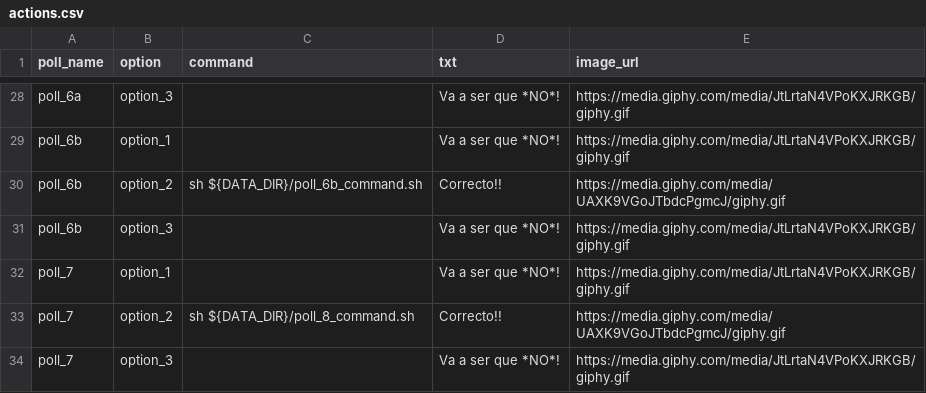
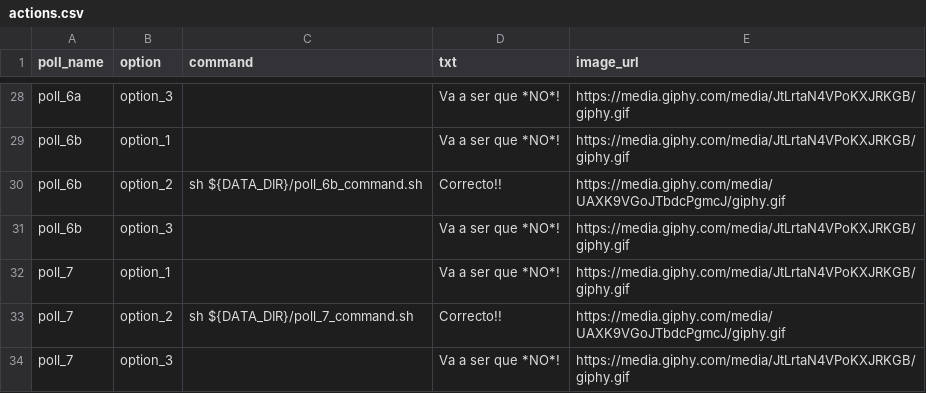
Before and after one commit to atarazana/kitchensink-bot, a CSV file: data/actions.csv, drawn as a sheet; only a part is shown, gaps mark what is left out.

Commit message:
fix action poll_7

```diff
--- a/data/actions.csv
+++ b/data/actions.csv
@@ -32,3 +32,3 @@ poll_6b,option_3,,"Va a ser que *NO*!","https://media.giphy.com/media/JtLrtaN4VP
 poll_7,option_1,,"Va a ser que *NO*!","https://media.giphy.com/media/JtLrtaN4VPoKXJRKGB/giphy.gif"
-poll_7,option_2,sh ${DATA_DIR}/poll_8_command.sh,"Correcto!!","https://media.giphy.com/media/UAXK9VGoJTbdcPgmcJ/giphy.gif"
+poll_7,option_2,sh ${DATA_DIR}/poll_7_command.sh,"Correcto!!","https://media.giphy.com/media/UAXK9VGoJTbdcPgmcJ/giphy.gif"
 poll_7,option_3,,"Va a ser que *NO*!","https://media.giphy.com/media/JtLrtaN4VPoKXJRKGB/giphy.gif"
```
